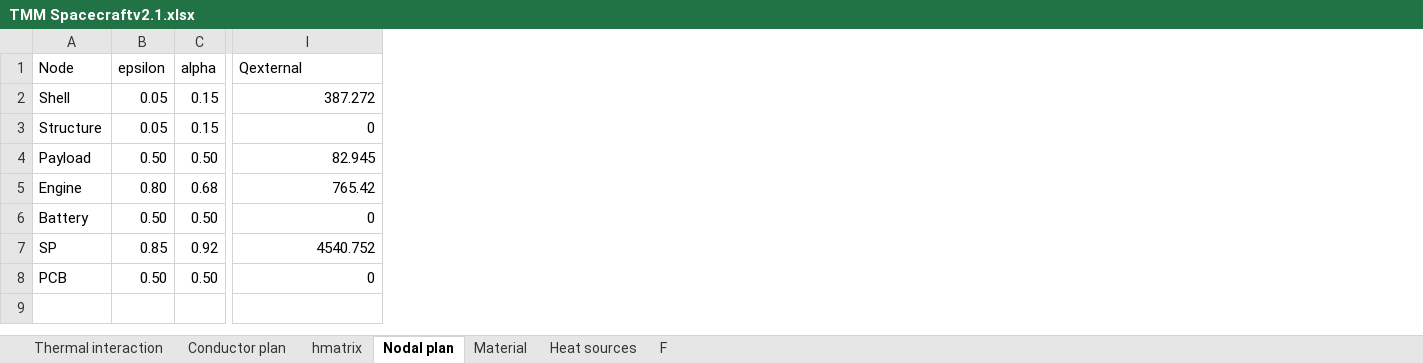
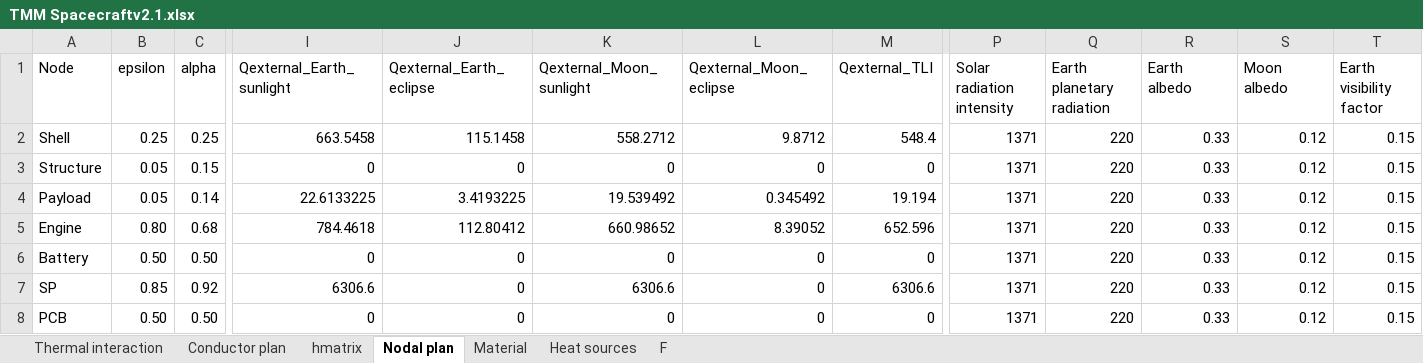
Before and after one commit to legolas11/Thermal-analysis-of-a-Moon-mission, an Excel workbook: TMM Spacecraftv2.1.xlsx, sheet Nodal plan, drawn as a sheet; only a part is shown, gaps mark what is left out; values as stored, in another font and other column widths than the file's, no borders; the diff names each change by its address in the sheet, - before the commit and + after, or states it on an @@ line.

```diff
--- a/TMM Spacecraftv2.1.xlsx (sheet Nodal plan)
+++ b/TMM Spacecraftv2.1.xlsx (sheet Nodal plan)
+column J (Qexternal_Earth_eclipse), rows 2-8: 115.1458 | 0 | 3.4193225 | 112.80412 | 0 | 0 | 0
+column K (Qexternal_Moon_sunlight), rows 2-8: 558.2712 | 0 | 19.539492 | 660.98652 | 0 | 6306.6 | 0
+column L (Qexternal_Moon_eclipse), rows 2-8: 9.8712 | 0 | 0.345492 | 8.39052 | 0 | 0 | 0
+column M (Qexternal_TLI), rows 2-8: 548.4 | 0 | 19.194 | 652.596 | 0 | 6306.6 | 0
+column P (Solar radiation intensity), rows 2-8: all 1371
+column Q (Earth planetary radiation), rows 2-8: all 220
+column R (Earth albedo), rows 2-8: all 0.33
+column S (Moon albedo), rows 2-8: all 0.12
+column T (Earth visibility factor), rows 2-8: all 0.15
-I1: Qexternal
+I1: Qexternal_Earth_sunlight
-B2 (epsilon): 0.05
+B2 (epsilon): 0.25
-C2 (alpha): 0.15
+C2 (alpha): 0.25
-I2 (Qexternal_Earth_sunlight): 387.272
+I2 (Qexternal_Earth_sunlight): 663.5458
-B4 (epsilon): 0.50
+B4 (epsilon): 0.05
-C4 (alpha): 0.50
+C4 (alpha): 0.14
-I4 (Qexternal_Earth_sunlight): 82.945
+I4 (Qexternal_Earth_sunlight): 22.6133225
-I5 (Qexternal_Earth_sunlight): 765.42
+I5 (Qexternal_Earth_sunlight): 784.4618
-I7 (Qexternal_Earth_sunlight): 4540.752
+I7 (Qexternal_Earth_sunlight): 6306.6
```
Also changed, not shown: sheet Conductor plan, sheet hmatrix, formulas that keep their value, 2 other files.
